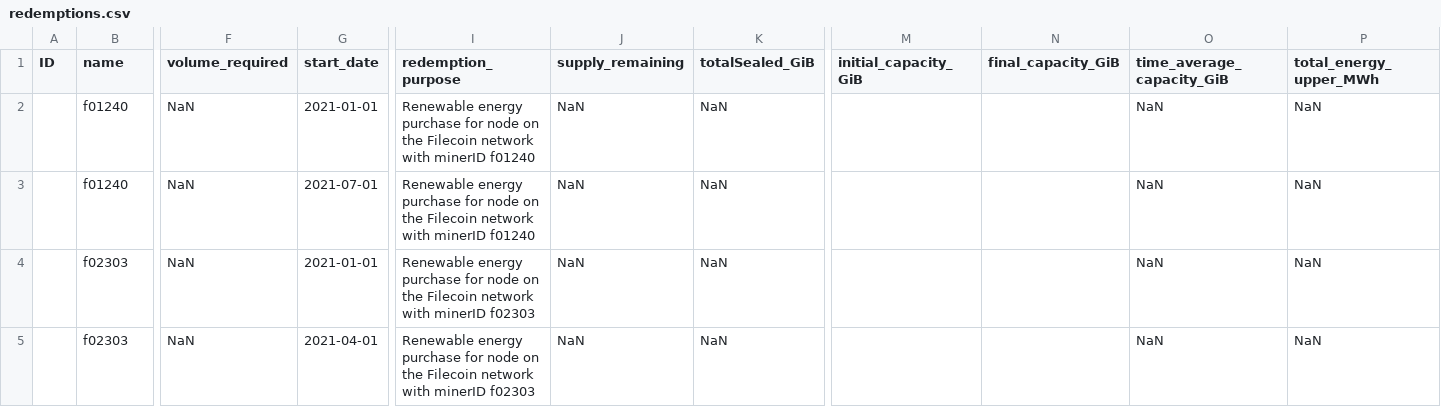
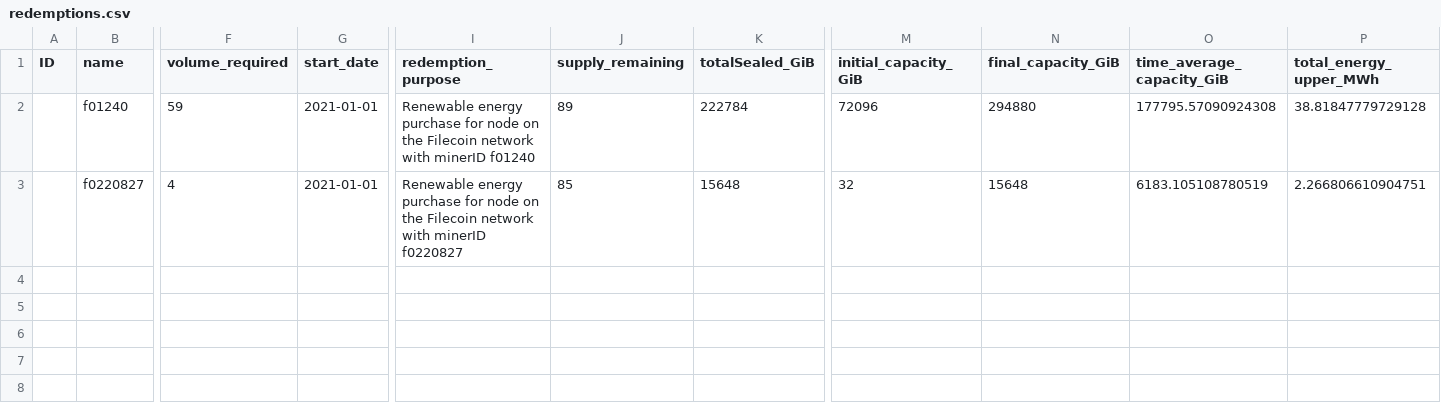
Before and after one commit to protocol/filecoin-renewables-purchases, a CSV file: 20220407_fractionalize_contract_supply/redemptions.csv, drawn as a sheet; only a part is shown, gaps mark what is left out; removed rows and columns are numbered as before the commit, all else as after; rows hold the shown columns only; the diff names each change by its address in the sheet, - before the commit and + after, or states it on an @@ line.

```diff
--- a/20220407_fractionalize_contract_supply/redemptions.csv
+++ b/20220407_fractionalize_contract_supply/redemptions.csv
-F2 (volume_required): NaN
+F2 (volume_required): 59
-J2 (supply_remaining): NaN
+J2 (supply_remaining): 89
-K2 (totalSealed_GiB): NaN
+K2 (totalSealed_GiB): 222784
-M2 (initial_capacity_GiB): (empty)
+M2 (initial_capacity_GiB): 72096
-N2 (final_capacity_GiB): (empty)
+N2 (final_capacity_GiB): 294880
-O2 (time_average_capacity_GiB): NaN
+O2 (time_average_capacity_GiB): 177795.57090924308
-P2 (total_energy_upper_MWh): NaN
+P2 (total_energy_upper_MWh): 38.81847779729128
-row 3:  | f01240 | NaN | 2021-07-01 | Renewable energy purchase for node on the Filecoin network with minerID f01240 | NaN | NaN |  |  | NaN | NaN
-row 4:  | f02303 | NaN | 2021-01-01 | Renewable energy purchase for node on the Filecoin network with minerID f02303 | NaN | NaN |  |  | NaN | NaN
-row 5:  | f02303 | NaN | 2021-04-01 | Renewable energy purchase for node on the Filecoin network with minerID f02303 | NaN | NaN |  |  | NaN | NaN
+row 3:  | f0220827 | 4 | 2021-01-01 | Renewable energy purchase for node on the Filecoin network with minerID f0220827 | 85 | 15648 | 32 | 15648 | 6183.105108780519 | 2.266806610904751
```
Also changed, not shown: 10 other files.
